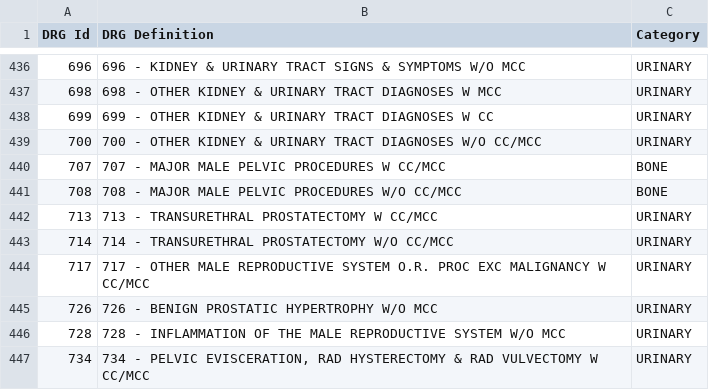
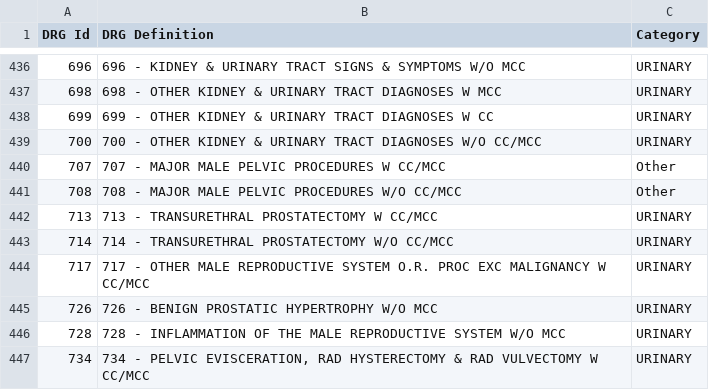
Before and after one commit to MattLantin/CU_Project_3_BackEnd, a CSV file: Data/drg.csv, drawn as a sheet; only a part is shown, gaps mark what is left out.

```diff
--- a/Data/drg.csv
+++ b/Data/drg.csv
@@ -439,4 +439,4 @@ DRG Id,DRG Definition,Category
 700,700 - OTHER KIDNEY & URINARY TRACT DIAGNOSES W/O CC/MCC,URINARY
-707,707 - MAJOR MALE PELVIC PROCEDURES W CC/MCC,BONE
-708,708 - MAJOR MALE PELVIC PROCEDURES W/O CC/MCC,BONE
+707,707 - MAJOR MALE PELVIC PROCEDURES W CC/MCC,Other
+708,708 - MAJOR MALE PELVIC PROCEDURES W/O CC/MCC,Other
 713,713 - TRANSURETHRAL PROSTATECTOMY W CC/MCC,URINARY
```
Also changed, not shown: 6 other files.
